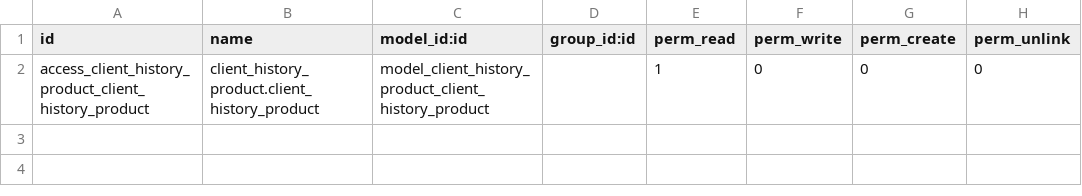
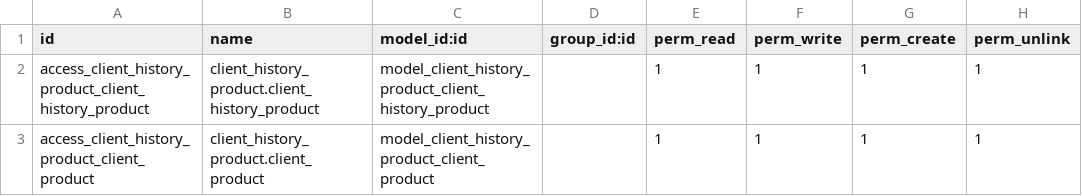
Before and after one commit to valentin-btbc/client_history_product, a CSV file: security/ir.model.access.csv, drawn as a sheet.

```diff
--- a/security/ir.model.access.csv
+++ b/security/ir.model.access.csv
@@ -1,2 +1,3 @@
 id,name,model_id:id,group_id:id,perm_read,perm_write,perm_create,perm_unlink
-access_client_history_product_client_history_product,client_history_product.client_history_product,model_client_history_product_client_history_product,,1,0,0,0
+access_client_history_product_client_history_product,client_history_product.client_history_product,model_client_history_product_client_history_product,,1,1,1,1
+access_client_history_product_client_product,client_history_product.client_product,model_client_history_product_client_product,,1,1,1,1
```
Also changed, not shown: 2 other files.
